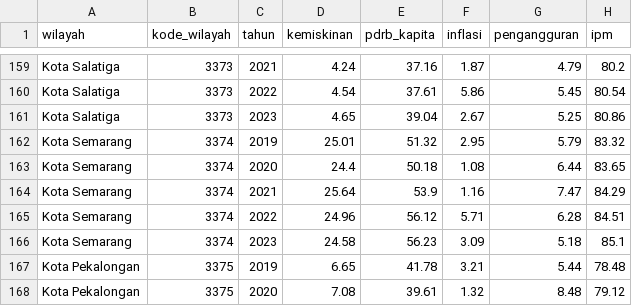
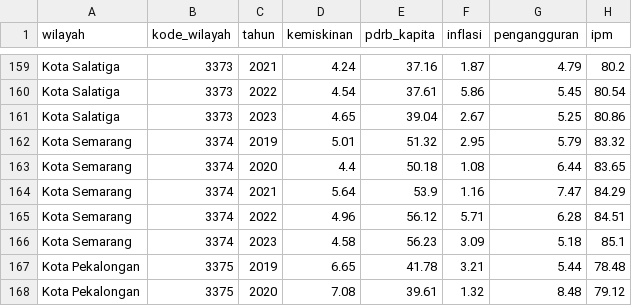
Before and after one commit to firmanhadi21/quarto-workshop, a CSV file: data/data_kemiskinan_jateng.csv, drawn as a sheet; only a part is shown, gaps mark what is left out.

```diff
--- a/data/data_kemiskinan_jateng.csv
+++ b/data/data_kemiskinan_jateng.csv
@@ -161,7 +161,7 @@ Kota Salatiga,3373,2022,4.54,37.61,5.86,5.45,80.54
 Kota Salatiga,3373,2023,4.65,39.04,2.67,5.25,80.86
-Kota Semarang,3374,2019,25.01,51.32,2.95,5.79,83.32
-Kota Semarang,3374,2020,24.4,50.18,1.08,6.44,83.65
-Kota Semarang,3374,2021,25.64,53.9,1.16,7.47,84.29
-Kota Semarang,3374,2022,24.96,56.12,5.71,6.28,84.51
-Kota Semarang,3374,2023,24.58,56.23,3.09,5.18,85.1
+Kota Semarang,3374,2019,5.01,51.32,2.95,5.79,83.32
+Kota Semarang,3374,2020,4.4,50.18,1.08,6.44,83.65
+Kota Semarang,3374,2021,5.64,53.9,1.16,7.47,84.29
+Kota Semarang,3374,2022,4.96,56.12,5.71,6.28,84.51
+Kota Semarang,3374,2023,4.58,56.23,3.09,5.18,85.1
 Kota Pekalongan,3375,2019,6.65,41.78,3.21,5.44,78.48
```
Also changed, not shown: 35 other files.
